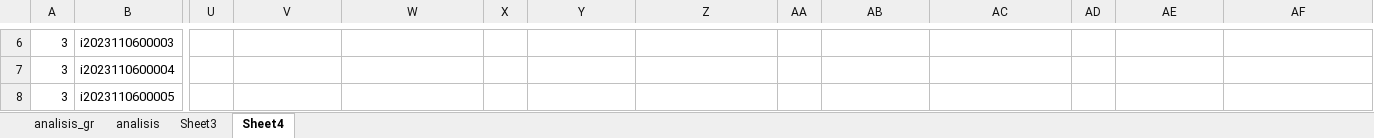
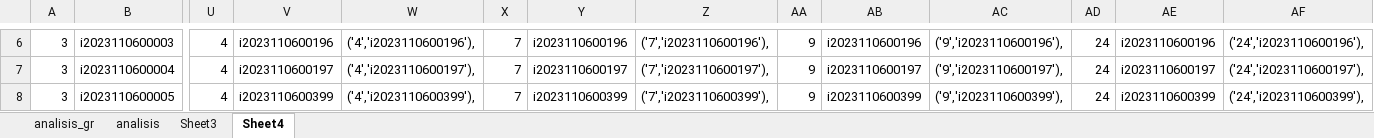
Before and after one commit to ferrysusanto275/ta_elaine, an Excel workbook: Data CSV/analisis.xlsx, sheet Sheet4, drawn as a sheet; only a part is shown, gaps mark what is left out; values as stored, in another font and other column widths than the file's, no borders; the diff covers the shown part only; the diff names each change by its address in the sheet, - before the commit and + after, or states it on an @@ line.

```diff
--- a/Data CSV/analisis.xlsx (sheet Sheet4)
+++ b/Data CSV/analisis.xlsx (sheet Sheet4)
-U6:U8: (empty)
+U6:U8: 4
-V6: (empty)
+V6: i2023110600196
-W6: (empty)
+W6: ('4','i2023110600196'),
-X6:X8: (empty)
+X6:X8: 7
-Y6: (empty)
+Y6: i2023110600196
-Z6: (empty)
+Z6: ('7','i2023110600196'),
-AA6:AA8: (empty)
+AA6:AA8: 9
-AB6: (empty)
+AB6: i2023110600196
-AC6: (empty)
+AC6: ('9','i2023110600196'),
-AD6:AD8: (empty)
+AD6:AD8: 24
-AE6: (empty)
+AE6: i2023110600196
-AF6: (empty)
+AF6: ('24','i2023110600196'),
-V7: (empty)
+V7: i2023110600197
-W7: (empty)
+W7: ('4','i2023110600197'),
-Y7: (empty)
+Y7: i2023110600197
-Z7: (empty)
+Z7: ('7','i2023110600197'),
-AB7: (empty)
+AB7: i2023110600197
-AC7: (empty)
+AC7: ('9','i2023110600197'),
-AE7: (empty)
+AE7: i2023110600197
-AF7: (empty)
+AF7: ('24','i2023110600197'),
-V8: (empty)
+V8: i2023110600399
-W8: (empty)
+W8: ('4','i2023110600399'),
-Y8: (empty)
+Y8: i2023110600399
-Z8: (empty)
+Z8: ('7','i2023110600399'),
-AB8: (empty)
+AB8: i2023110600399
-AC8: (empty)
+AC8: ('9','i2023110600399'),
-AE8: (empty)
+AE8: i2023110600399
-AF8: (empty)
+AF8: ('24','i2023110600399'),
```
Also changed, not shown: 384 edited cells elsewhere in this sheet, 3 other files.
